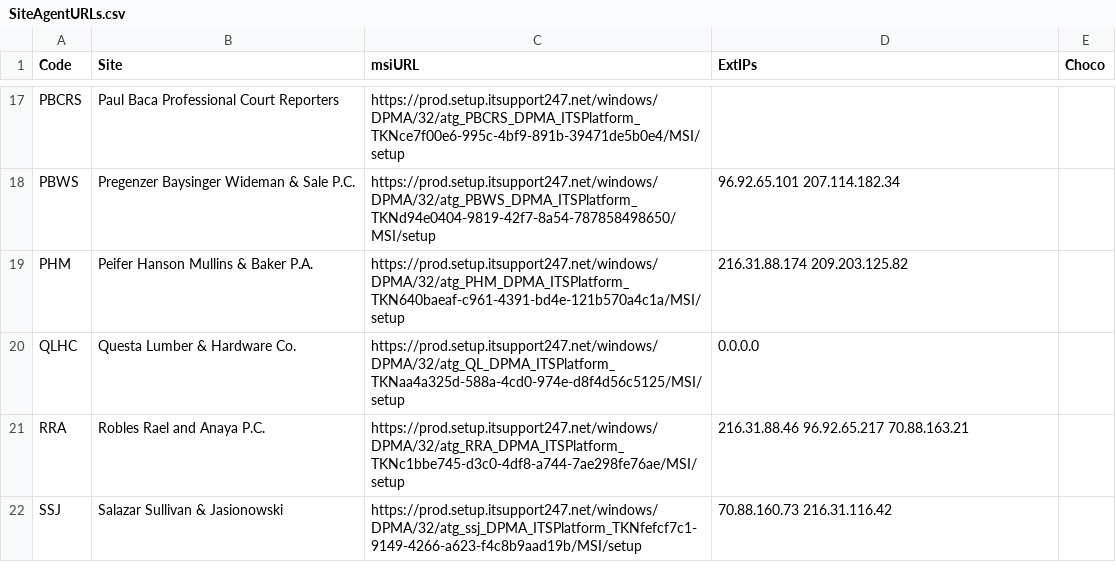
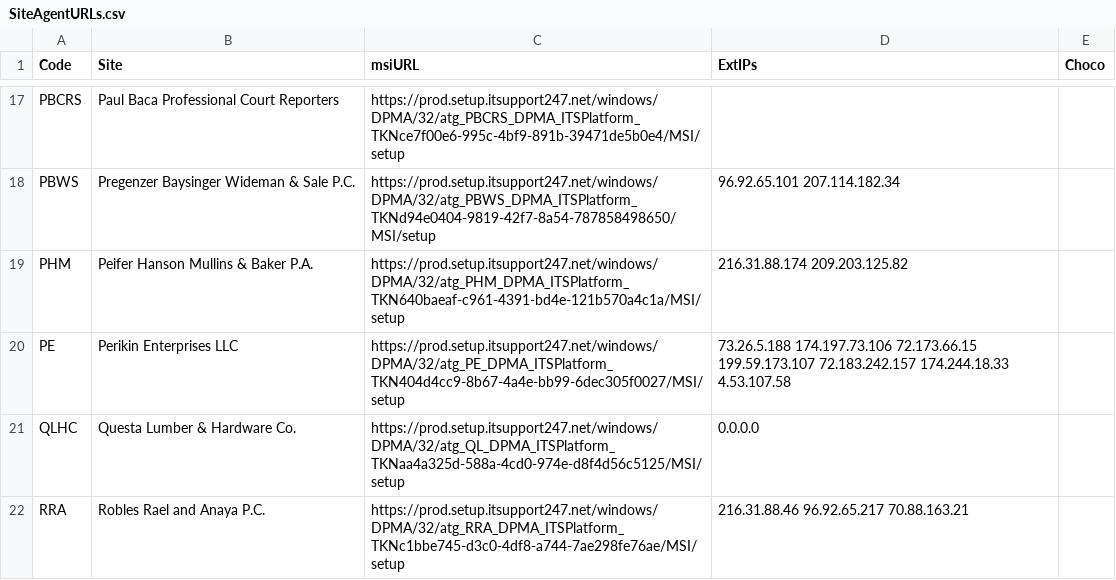
Before and after one commit to AmbitionsTechnologyGroup/ATG-PS-Functions, a CSV file: Scripts/ITS247Agent/SiteAgentURLs.csv, drawn as a sheet; only a part is shown, gaps mark what is left out; the shorter side is filled out with more unchanged rows.

Commit message:
Added PE

```diff
--- a/Scripts/ITS247Agent/SiteAgentURLs.csv
+++ b/Scripts/ITS247Agent/SiteAgentURLs.csv
@@ -19,2 +19,3 @@ PBWS,Pregenzer Baysinger Wideman & Sale P.C.,https://prod.setup.itsupport247.net
 PHM,Peifer Hanson Mullins & Baker P.A.,https://prod.setup.itsupport247.net/windows/DPMA/32/atg_PHM_DPMA_ITSPlatform_TKN640baeaf-c961-4391-bd4e-121b570a4c1a/MSI/setup,216.31.88.174 209.203.125.82,
+PE,Perikin Enterprises LLC,https://prod.setup.itsupport247.net/windows/DPMA/32/atg_PE_DPMA_ITSPlatform_TKN404d4cc9-8b67-4a4e-bb99-6dec305f0027/MSI/setup,73.26.5.188 174.197.73.106 72.173.66.15 199.59.173.107 72.183.242.157 174.244.18.33 4.53.107.58,
 QLHC,Questa Lumber & Hardware Co.,https://prod.setup.itsupport247.net/windows/DPMA/32/atg_QL_DPMA_ITSPlatform_TKNaa4a325d-588a-4cd0-974e-d8f4d56c5125/MSI/setup,0.0.0.0,
```
